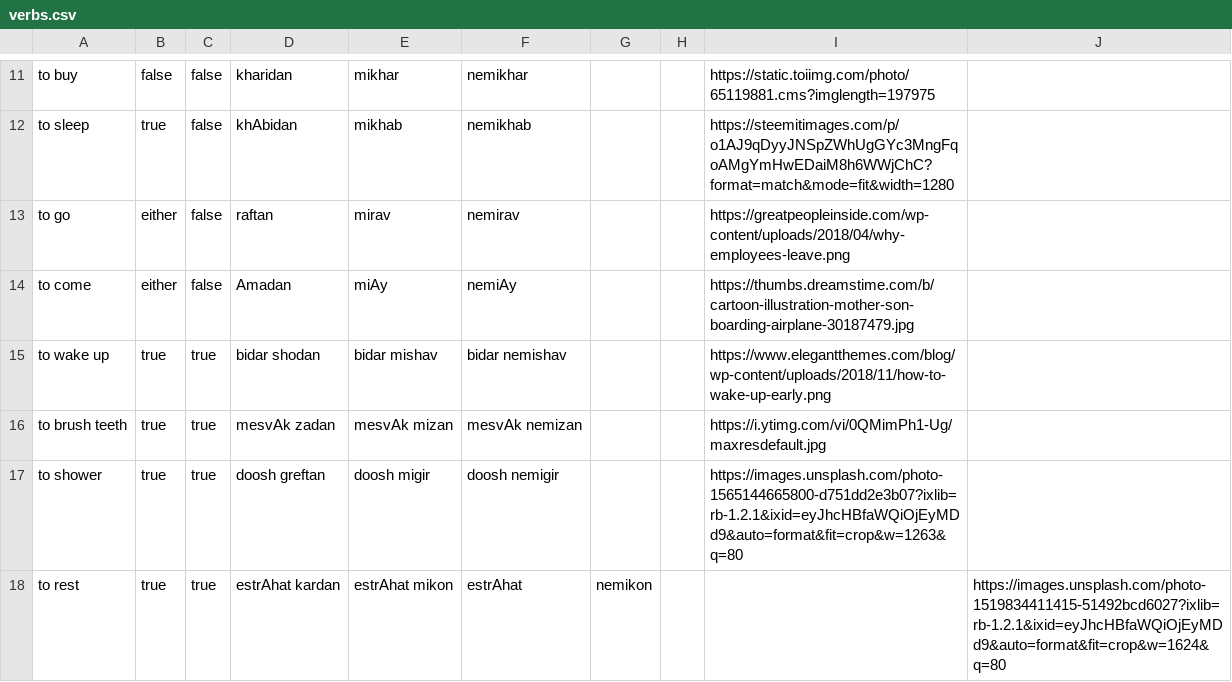
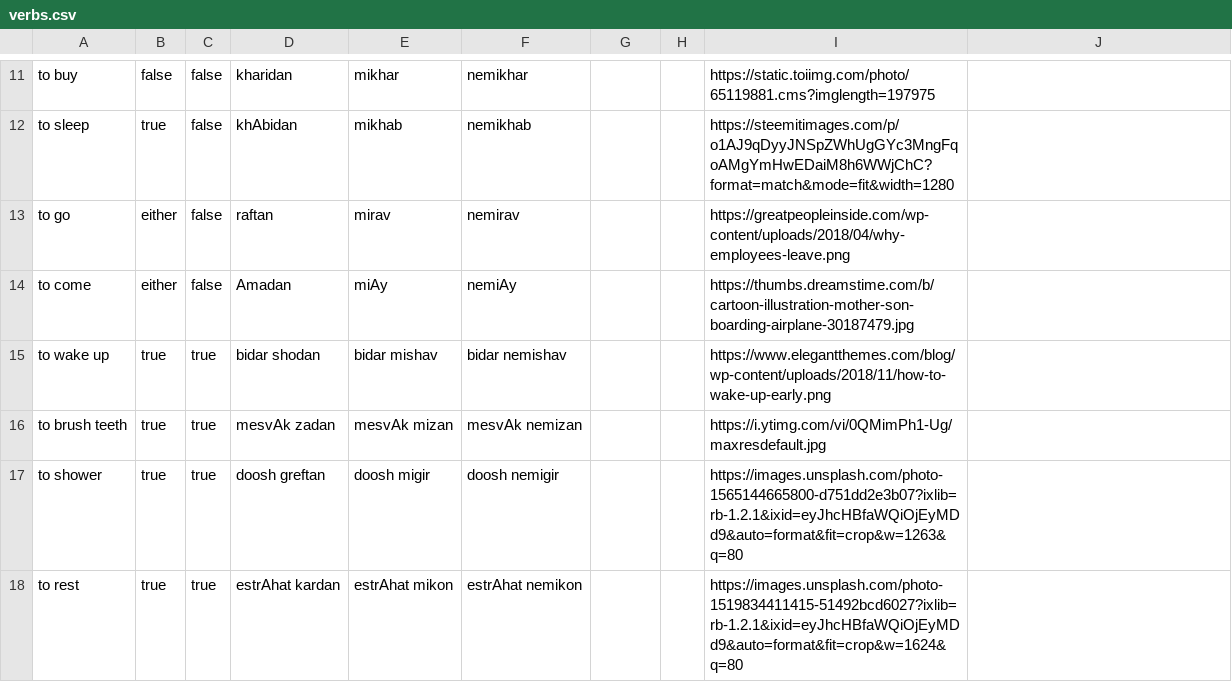
Before and after one commit to Connoropolous/farsi-data, a CSV file: verbs.csv, drawn as a sheet; only a part is shown, gaps mark what is left out.

Commit message:
fix comma

```diff
--- a/verbs.csv
+++ b/verbs.csv
@@ -17,2 +17,2 @@ to brush teeth, true, true, mesvAk zadan, mesvAk mizan, mesvAk nemizan, , , http
 to shower, true, true, doosh greftan, doosh migir, doosh nemigir, , , https://images.unsplash.com/photo-1565144665800-d751dd2e3b07?ixlib=rb-1.2.1&ixid=eyJhcHBfaWQiOjEyMDd9&auto=format&fit=crop&w=1263&q=80
-to rest, true, true, estrAhat kardan, estrAhat mikon, estrAhat, nemikon, , , https://images.unsplash.com/photo-1519834411415-51492bcd6027?ixlib=rb-1.2.1&ixid=eyJhcHBfaWQiOjEyMDd9&auto=format&fit=crop&w=1624&q=80
+to rest, true, true, estrAhat kardan, estrAhat mikon, estrAhat nemikon, , , https://images.unsplash.com/photo-1519834411415-51492bcd6027?ixlib=rb-1.2.1&ixid=eyJhcHBfaWQiOjEyMDd9&auto=format&fit=crop&w=1624&q=80
```
